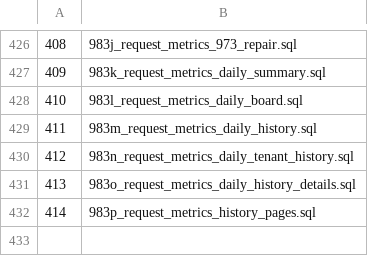
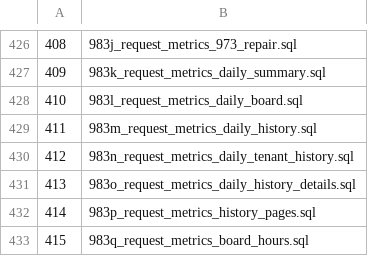
Before and after one commit to halfking/ai-native-gateway-core, a TSV file: sql/schema/installed_startup_migrations.tsv, drawn as a sheet; only a part is shown, gaps mark what is left out.

```diff
--- a/sql/schema/installed_startup_migrations.tsv
+++ b/sql/schema/installed_startup_migrations.tsv
@@ -432 +432,2 @@
 414	983p_request_metrics_history_pages.sql
+415	983q_request_metrics_board_hours.sql
```
Also changed, not shown: sql/schema/startup_migration_nonplain.tsv, 15 other files.
